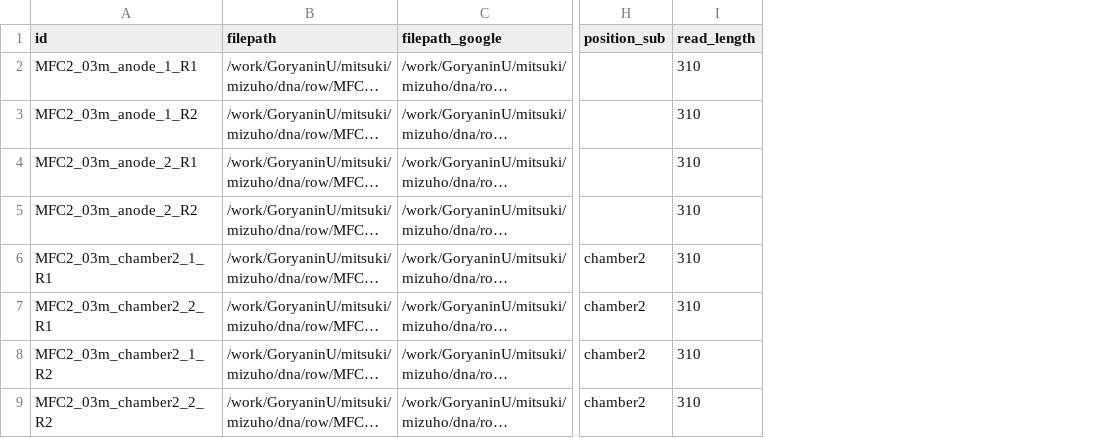
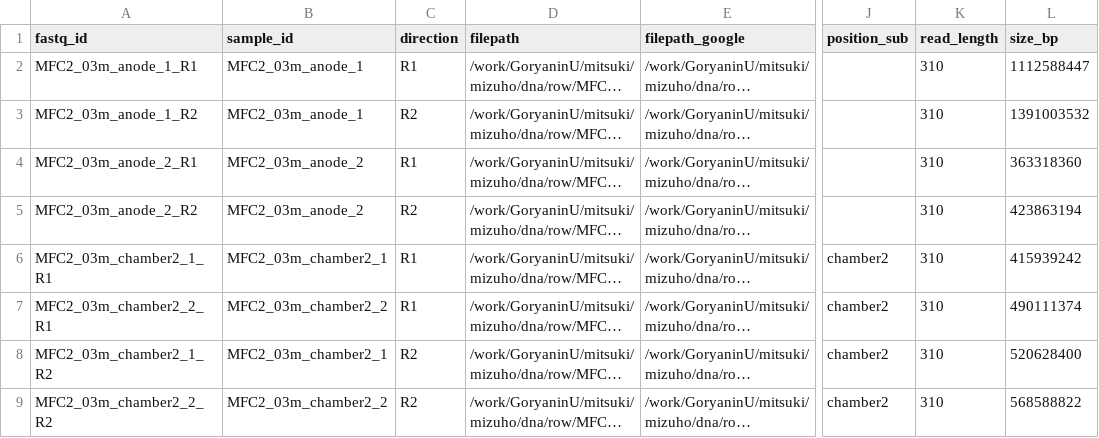
Before and after one commit to MitsukiUsui/mizuho, a CSV file: preprocess/mizuho_metadata_dna.csv, drawn as a sheet; only a part is shown, gaps mark what is left out; long unchanged cells end in …; the diff names each change by its address in the sheet, - before the commit and + after, or states it on an @@ line.

```diff
--- a/preprocess/mizuho_metadata_dna.csv
+++ b/preprocess/mizuho_metadata_dna.csv
+column B (sample_id), rows 2-9: MFC2_03m_anode_1 | MFC2_03m_anode_1 | MFC2_03m_anode_2 | MFC2_03m_anode_2 | MFC2_03m_chamber2_1 | MFC2_03m_chamber2_2 | MFC2_03m_chamber2_1 | MFC2_03m_chamber2_2
+column C (direction), rows 2-9: R1 | R2 | R1 | R2 | R1 | R1 | R2 | R2
+column L (size_bp), rows 2-9: 1112588447 | 1391003532 | 363318360 | 423863194 | 415939242 | 490111374 | 520628400 | 568588822
-A1: id
+A1: fastq_id
```
Also changed, not shown: 3 other files.
